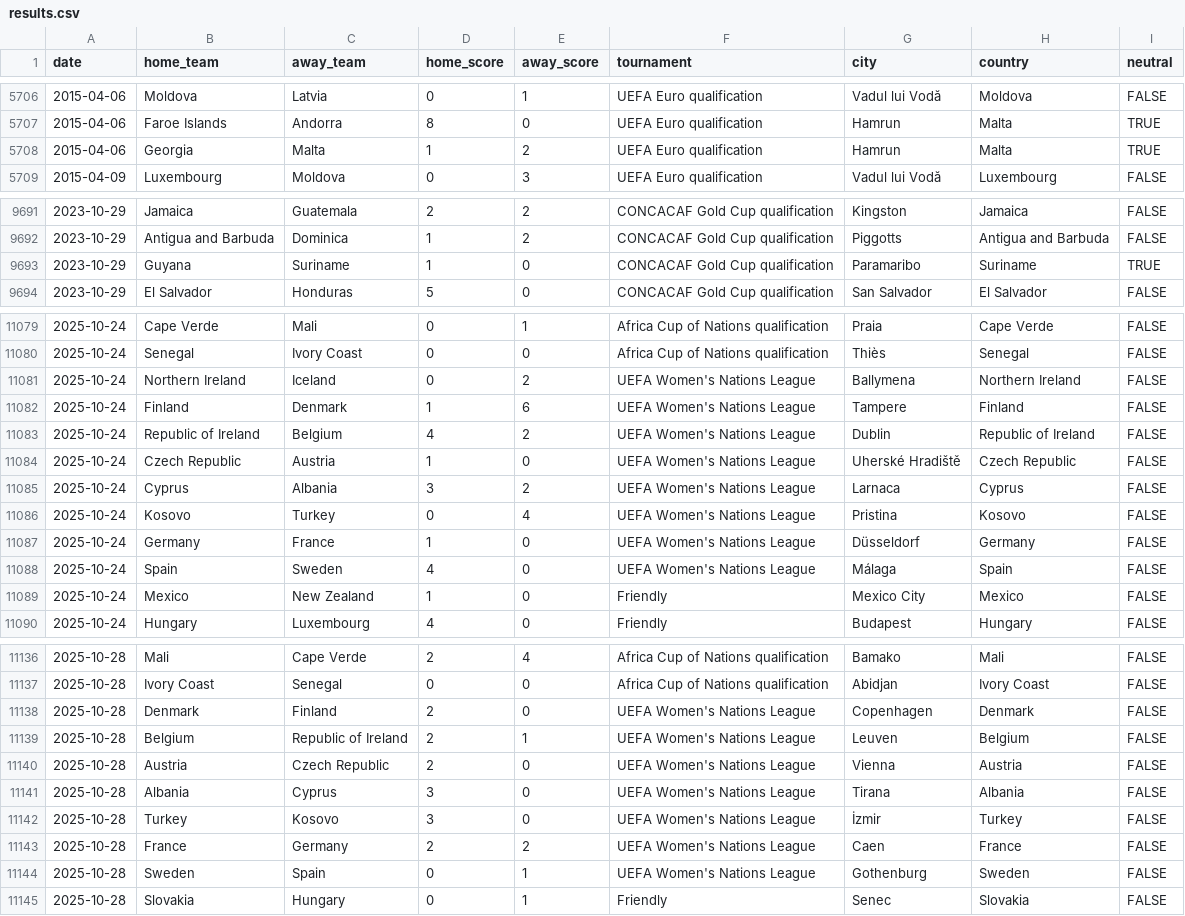
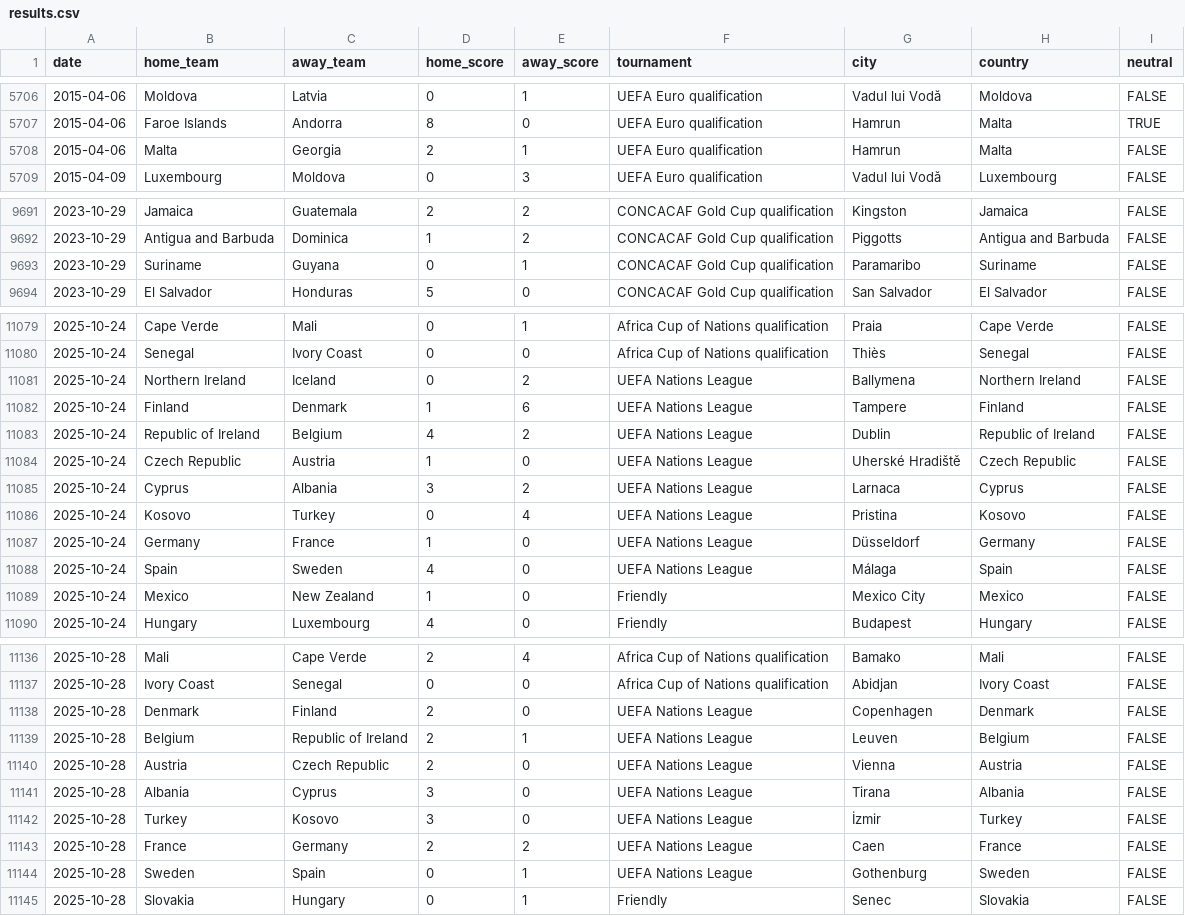
Before and after one commit to martj42/womens-international-results, a CSV file: results.csv, drawn as a sheet; only a part is shown, gaps mark what is left out; the diff covers the shown part only.

Commit message:
update

```diff
--- a/results.csv
+++ b/results.csv
@@ -5707,3 +5707,3 @@ date,home_team,away_team,home_score,away_score,tournament,city,country,neutral
 2015-04-06,Faroe Islands,Andorra,8,0,UEFA Euro qualification,Hamrun,Malta,TRUE
-2015-04-06,Georgia,Malta,1,2,UEFA Euro qualification,Hamrun,Malta,TRUE
+2015-04-06,Malta,Georgia,2,1,UEFA Euro qualification,Hamrun,Malta,FALSE
 2015-04-09,Luxembourg,Moldova,0,3,UEFA Euro qualification,Vadul lui Vodă,Luxembourg,FALSE
@@ -9692,3 +9692,3 @@ date,home_team,away_team,home_score,away_score,tournament,city,country,neutral
 2023-10-29,Antigua and Barbuda,Dominica,1,2,CONCACAF Gold Cup qualification,Piggotts,Antigua and Barbuda,FALSE
-2023-10-29,Guyana,Suriname,1,0,CONCACAF Gold Cup qualification,Paramaribo,Suriname,TRUE
+2023-10-29,Suriname,Guyana,0,1,CONCACAF Gold Cup qualification,Paramaribo,Suriname,FALSE
 2023-10-29,El Salvador,Honduras,5,0,CONCACAF Gold Cup qualification,San Salvador,El Salvador,FALSE
@@ -11080,10 +11080,10 @@ date,home_team,away_team,home_score,away_score,tournament,city,country,neutral
 2025-10-24,Senegal,Ivory Coast,0,0,Africa Cup of Nations qualification,Thiès,Senegal,FALSE
-2025-10-24,Northern Ireland,Iceland,0,2,UEFA Women's Nations League,Ballymena,Northern Ireland,FALSE
-2025-10-24,Finland,Denmark,1,6,UEFA Women's Nations League,Tampere,Finland,FALSE
-2025-10-24,Republic of Ireland,Belgium,4,2,UEFA Women's Nations League,Dublin,Republic of Ireland,FALSE
-2025-10-24,Czech Republic,Austria,1,0,UEFA Women's Nations League,Uherské Hradiště,Czech Republic,FALSE
-2025-10-24,Cyprus,Albania,3,2,UEFA Women's Nations League,Larnaca,Cyprus,FALSE
-2025-10-24,Kosovo,Turkey,0,4,UEFA Women's Nations League,Pristina,Kosovo,FALSE
-2025-10-24,Germany,France,1,0,UEFA Women's Nations League,Düsseldorf,Germany,FALSE
-2025-10-24,Spain,Sweden,4,0,UEFA Women's Nations League,Málaga,Spain,FALSE
+2025-10-24,Northern Ireland,Iceland,0,2,UEFA Nations League,Ballymena,Northern Ireland,FALSE
+2025-10-24,Finland,Denmark,1,6,UEFA Nations League,Tampere,Finland,FALSE
+2025-10-24,Republic of Ireland,Belgium,4,2,UEFA Nations League,Dublin,Republic of Ireland,FALSE
+2025-10-24,Czech Republic,Austria,1,0,UEFA Nations League,Uherské Hradiště,Czech Republic,FALSE
+2025-10-24,Cyprus,Albania,3,2,UEFA Nations League,Larnaca,Cyprus,FALSE
+2025-10-24,Kosovo,Turkey,0,4,UEFA Nations League,Pristina,Kosovo,FALSE
+2025-10-24,Germany,France,1,0,UEFA Nations League,Düsseldorf,Germany,FALSE
+2025-10-24,Spain,Sweden,4,0,UEFA Nations League,Málaga,Spain,FALSE
 2025-10-24,Mexico,New Zealand,1,0,Friendly,Mexico City,Mexico,FALSE
@@ -11137,9 +11137,9 @@ date,home_team,away_team,home_score,away_score,tournament,city,country,neutral
 2025-10-28,Ivory Coast,Senegal,0,0,Africa Cup of Nations qualification,Abidjan,Ivory Coast,FALSE
-2025-10-28,Denmark,Finland,2,0,UEFA Women's Nations League,Copenhagen,Denmark,FALSE
-2025-10-28,Belgium,Republic of Ireland,2,1,UEFA Women's Nations League,Leuven,Belgium,FALSE
-2025-10-28,Austria,Czech Republic,2,0,UEFA Women's Nations League,Vienna,Austria,FALSE
-2025-10-28,Albania,Cyprus,3,0,UEFA Women's Nations League,Tirana,Albania,FALSE
-2025-10-28,Turkey,Kosovo,3,0,UEFA Women's Nations League,İzmir,Turkey,FALSE
-2025-10-28,France,Germany,2,2,UEFA Women's Nations League,Caen,France,FALSE
-2025-10-28,Sweden,Spain,0,1,UEFA Women's Nations League,Gothenburg,Sweden,FALSE
+2025-10-28,Denmark,Finland,2,0,UEFA Nations League,Copenhagen,Denmark,FALSE
+2025-10-28,Belgium,Republic of Ireland,2,1,UEFA Nations League,Leuven,Belgium,FALSE
+2025-10-28,Austria,Czech Republic,2,0,UEFA Nations League,Vienna,Austria,FALSE
+2025-10-28,Albania,Cyprus,3,0,UEFA Nations League,Tirana,Albania,FALSE
+2025-10-28,Turkey,Kosovo,3,0,UEFA Nations League,İzmir,Turkey,FALSE
+2025-10-28,France,Germany,2,2,UEFA Nations League,Caen,France,FALSE
+2025-10-28,Sweden,Spain,0,1,UEFA Nations League,Gothenburg,Sweden,FALSE
 2025-10-28,Slovakia,Hungary,0,1,Friendly,Senec,Slovakia,FALSE
```
Also changed, not shown: 151 edited cells elsewhere in this file.
